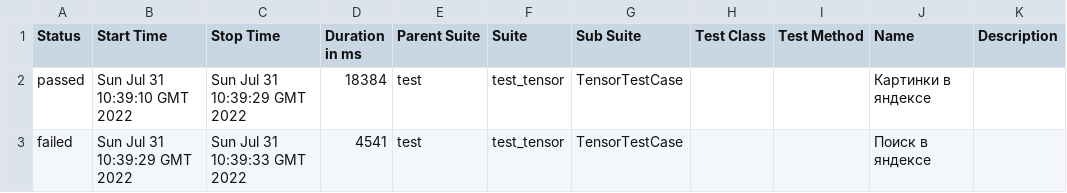
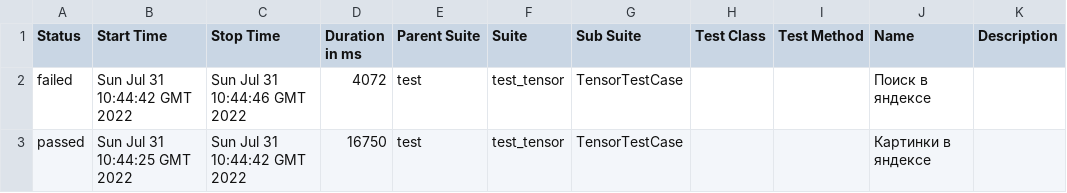
Before and after one commit to schastev/2022_07_tensor_test_assignment, a CSV file: 50/data/suites.csv, drawn as a sheet.

```diff
--- a/50/data/suites.csv
+++ b/50/data/suites.csv
@@ -1,3 +1,3 @@
 "Status","Start Time","Stop Time","Duration in ms","Parent Suite","Suite","Sub Suite","Test Class","Test Method","Name","Description"
-"passed","Sun Jul 31 10:39:10 GMT 2022","Sun Jul 31 10:39:29 GMT 2022","18384","test","test_tensor","TensorTestCase","","","Картинки в яндексе",""
-"failed","Sun Jul 31 10:39:29 GMT 2022","Sun Jul 31 10:39:33 GMT 2022","4541","test","test_tensor","TensorTestCase","","","Поиск в яндексе",""
+"failed","Sun Jul 31 10:44:42 GMT 2022","Sun Jul 31 10:44:46 GMT 2022","4072","test","test_tensor","TensorTestCase","","","Поиск в яндексе",""
+"passed","Sun Jul 31 10:44:25 GMT 2022","Sun Jul 31 10:44:42 GMT 2022","16750","test","test_tensor","TensorTestCase","","","Картинки в яндексе",""
```
Also changed, not shown: 35 other files.
